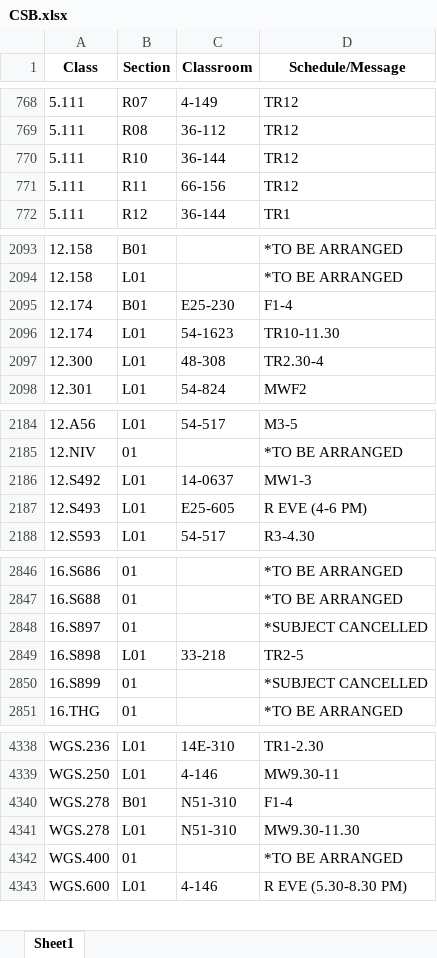
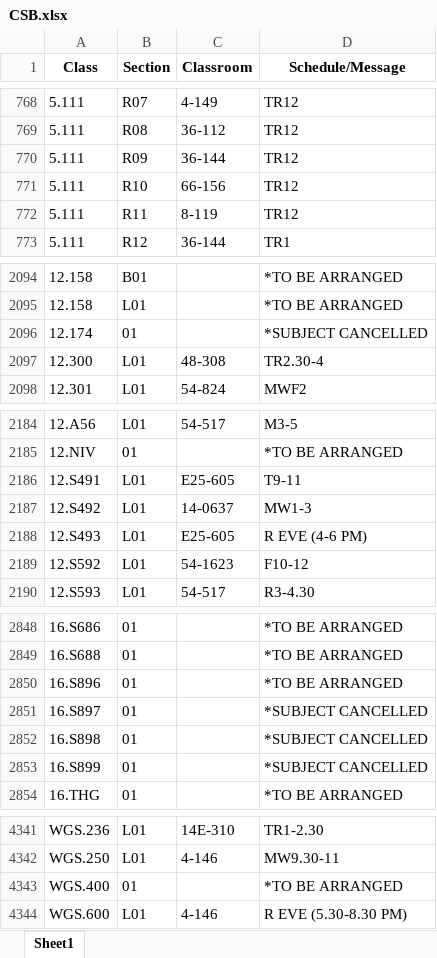
Before and after one commit to edfan/firehose, an Excel workbook: new_scripts/CSB.xlsx, sheet Sheet1, drawn as a sheet; only a part is shown, gaps mark what is left out; values as stored, in another font and other column widths than the file's, no borders; removed rows and columns are numbered as before the commit, all else as after; the diff covers the shown part only; the diff names each change by its address in the sheet, - before the commit and + after, or states it on an @@ line.

```diff
--- a/new_scripts/CSB.xlsx (sheet Sheet1)
+++ b/new_scripts/CSB.xlsx (sheet Sheet1)
-B770 (Section): R10
+B770 (Section): R09
-B771 (Section): R11
+B771 (Section): R10
+row 772: 5.111 | R11 | 8-119 | TR12
-row 2095: 12.174 | B01 | E25-230 | F1-4
-B2096 (Section): L01
+B2096 (Section): 01
-C2096 (Classroom): 54-1623
+C2096 (Classroom): (empty)
-D2096 (Schedule/Message): TR10-11.30
+D2096 (Schedule/Message): *SUBJECT CANCELLED
+row 2186: 12.S491 | L01 | E25-605 | T9-11
+row 2189: 12.S592 | L01 | 54-1623 | F10-12
+row 2850: 16.S896 | 01 |  | *TO BE ARRANGED
-B2852 (Section): L01
+B2852 (Section): 01
-C2852 (Classroom): 33-218
+C2852 (Classroom): (empty)
-D2852 (Schedule/Message): TR2-5
+D2852 (Schedule/Message): *SUBJECT CANCELLED
-row 4340: WGS.278 | B01 | N51-310 | F1-4
-row 4341: WGS.278 | L01 | N51-310 | MW9.30-11.30
```
Also changed, not shown: 2 added rows, 2 removed rows and 28 edited cells elsewhere in this sheet, 6 other files.
